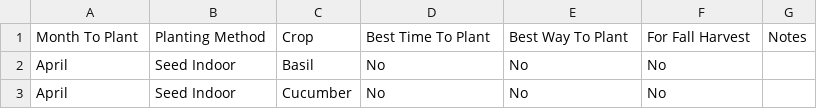
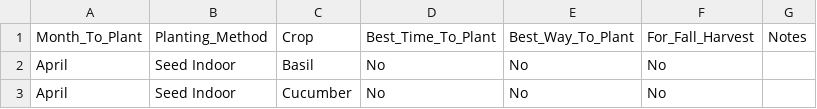
Before and after one commit to anotherpatrickcollins/portland-planting-guide, a CSV file: data.csv, drawn as a sheet; only a part is shown.

Commit message:
Fix CSV formatting and header names
Updated CSV file to correct formatting and header names.

```diff
--- a/data.csv
+++ b/data.csv
@@ -1,2 +1,2 @@
-Month To Plant,Planting Method,Crop,Best Time To Plant,Best Way To Plant,For Fall Harvest,Notes
+Month_To_Plant,Planting_Method,Crop,Best_Time_To_Plant,Best_Way_To_Plant,For_Fall_Harvest,Notes
 April,Seed Indoor,Basil,No,No,No,
```
